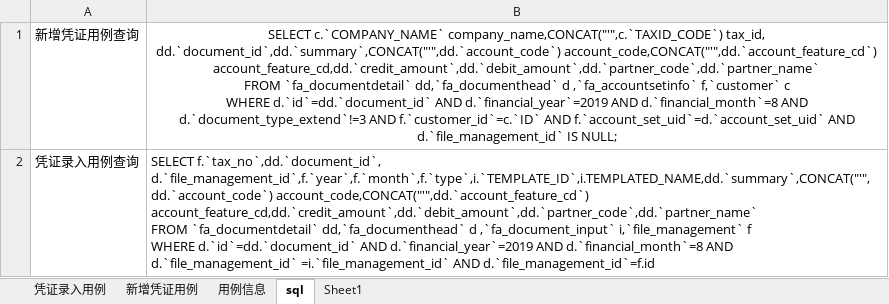
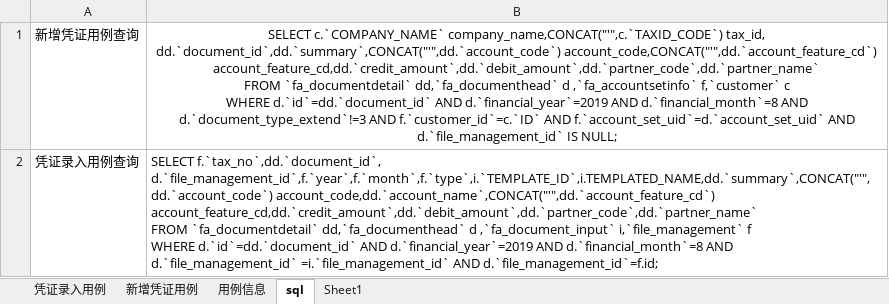
Before and after one commit to 282787906/AutomatedTest, an Excel workbook: code/testCases/csae_document.xlsx, sheet sql, drawn as a sheet; values as stored, in another font and other column widths than the file's, no borders; ↵ is a line break in a cell; the diff names each change by its address in the sheet, - before the commit and + after, or states it on an @@ line.

```diff
--- a/code/testCases/csae_document.xlsx (sheet sql)
+++ b/code/testCases/csae_document.xlsx (sheet sql)
-B2: …f.`tax_no`,dd.`document_id`, d.`file_management_id`,f.`year`,f.`month`,f.`type`,i.`TEMPLATE_ID`,i.TEMPLATED_NAME,dd.`summary`,CONCAT("'",dd.`account_code`) account_code,CONCAT("'",dd.`account_feature_cd`) account_feature_cd,dd.`credit_amount`,dd.`debit_amount`,dd.`partner_code`,dd.`partner_name` ↵ FROM `fa_documentdetail` dd,`fa_documenthead` d ,`fa_document_input` i,`file_management` f ↵ WHERE d.`id`=dd.`document_id` AND d.`financial_year`=2019 AND d.`financial_month`=8 AND d.`file_management_id` =i.`file_management_id` AND d.`file_management_id`=f.id
+B2: …f.`tax_no`,dd.`document_id`, d.`file_management_id`,f.`year`,f.`month`,f.`type`,i.`TEMPLATE_ID`,i.TEMPLATED_NAME,dd.`summary`,CONCAT("'",dd.`account_code`) account_code,dd.`account_name`,CONCAT("'",dd.`account_feature_cd`) account_feature_cd,dd.`credit_amount`,dd.`debit_amount`,dd.`partner_code`,dd.`partner_name` ↵ FROM `fa_documentdetail` dd,`fa_documenthead` d ,`fa_document_input` i,`file_management` f ↵ WHERE d.`id`=dd.`document_id` AND d.`financial_year`=2019 AND d.`financial_month`=8 AND d.`file_management_id` =i.`file_management_id` AND d.`file_management_id`=f.id;
```
Also changed, not shown: sheet 凭证录入用例, sheet Sheet1, sheet 新增凭证用例, sheet 用例信息, formulas that keep their value, 26 other files.
